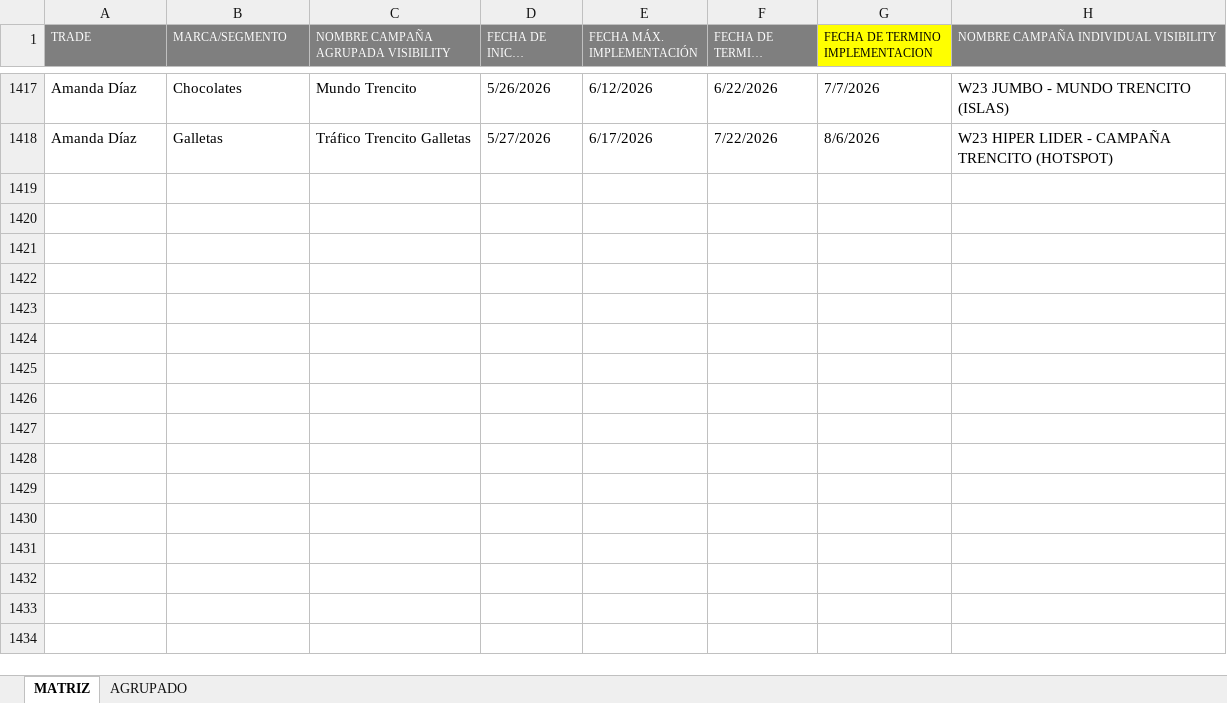
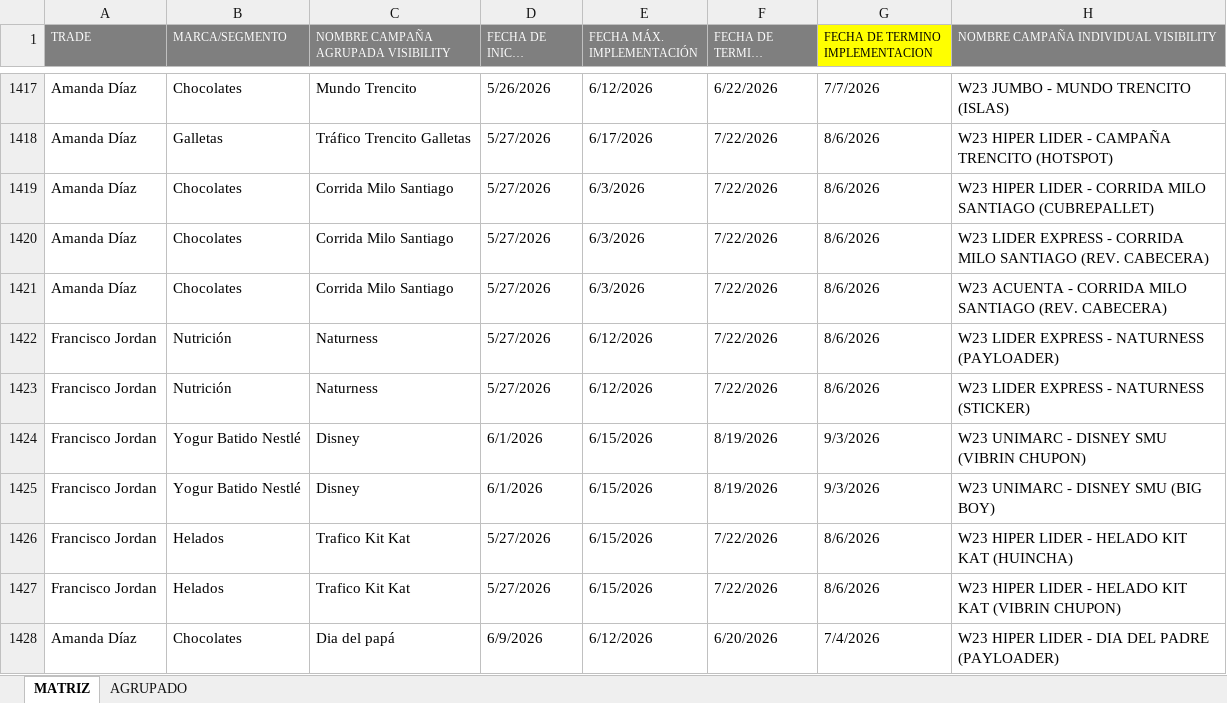
Before and after one commit to diegoepic/visibility2_, an Excel workbook: portal/repositorio/ABL/MATRIZ_ABL.xlsx, sheet MATRIZ, drawn as a sheet; only a part is shown, gaps mark what is left out; long unchanged cells end in …; values as stored, in another font and other column widths than the file's, no borders; the diff names each change by its address in the sheet, - before the commit and + after, or states it on an @@ line.

```diff
--- a/portal/repositorio/ABL/MATRIZ_ABL.xlsx (sheet MATRIZ)
+++ b/portal/repositorio/ABL/MATRIZ_ABL.xlsx (sheet MATRIZ)
+row 1419: Amanda Díaz | Chocolates | Corrida Milo Santiago | 5/27/2026 | 6/3/2026 | 7/22/2026 | 8/6/2026 | W23 HIPER LIDER - CORRIDA MILO SANTIAGO (CUBREPALLET)
+row 1420: Amanda Díaz | Chocolates | Corrida Milo Santiago | 5/27/2026 | 6/3/2026 | 7/22/2026 | 8/6/2026 | W23 LIDER EXPRESS - CORRIDA MILO SANTIAGO (REV. CABECERA)
+row 1421: Amanda Díaz | Chocolates | Corrida Milo Santiago | 5/27/2026 | 6/3/2026 | 7/22/2026 | 8/6/2026 | W23 ACUENTA - CORRIDA MILO SANTIAGO (REV. CABECERA)
+row 1422: Francisco Jordan | Nutrición | Naturness | 5/27/2026 | 6/12/2026 | 7/22/2026 | 8/6/2026 | W23 LIDER EXPRESS - NATURNESS (PAYLOADER)
+row 1423: Francisco Jordan | Nutrición | Naturness | 5/27/2026 | 6/12/2026 | 7/22/2026 | 8/6/2026 | W23 LIDER EXPRESS - NATURNESS (STICKER)
+row 1424: Francisco Jordan | Yogur Batido Nestlé | Disney | 6/1/2026 | 6/15/2026 | 8/19/2026 | 9/3/2026 | W23 UNIMARC - DISNEY SMU (VIBRIN CHUPON)
+row 1425: Francisco Jordan | Yogur Batido Nestlé | Disney | 6/1/2026 | 6/15/2026 | 8/19/2026 | 9/3/2026 | W23 UNIMARC - DISNEY SMU (BIG BOY)
+row 1426: Francisco Jordan | Helados | Trafico Kit Kat | 5/27/2026 | 6/15/2026 | 7/22/2026 | 8/6/2026 | W23 HIPER LIDER - HELADO KIT KAT (HUINCHA)
+row 1427: Francisco Jordan | Helados | Trafico Kit Kat | 5/27/2026 | 6/15/2026 | 7/22/2026 | 8/6/2026 | W23 HIPER LIDER - HELADO KIT KAT (VIBRIN CHUPON)
+row 1428: Amanda Díaz | Chocolates | Dia del papá | 6/9/2026 | 6/12/2026 | 6/20/2026 | 7/4/2026 | W23 HIPER LIDER - DIA DEL PADRE (PAYLOADER)
```
Also changed, not shown: 2 other files.
